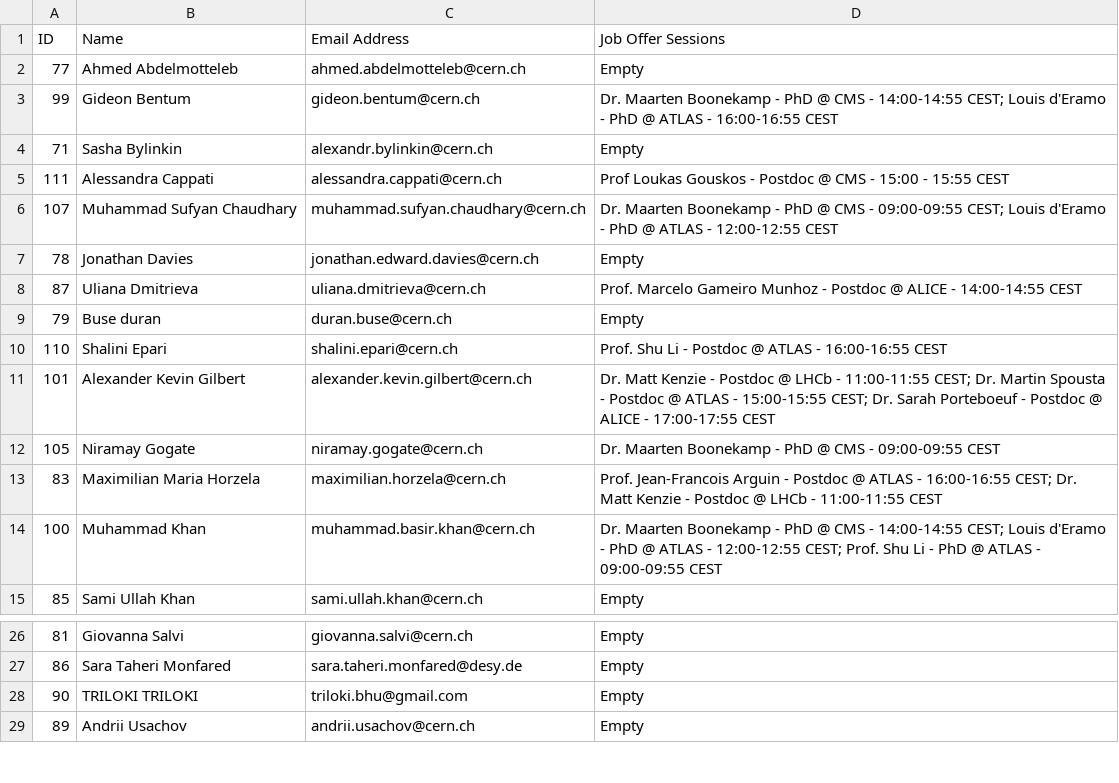
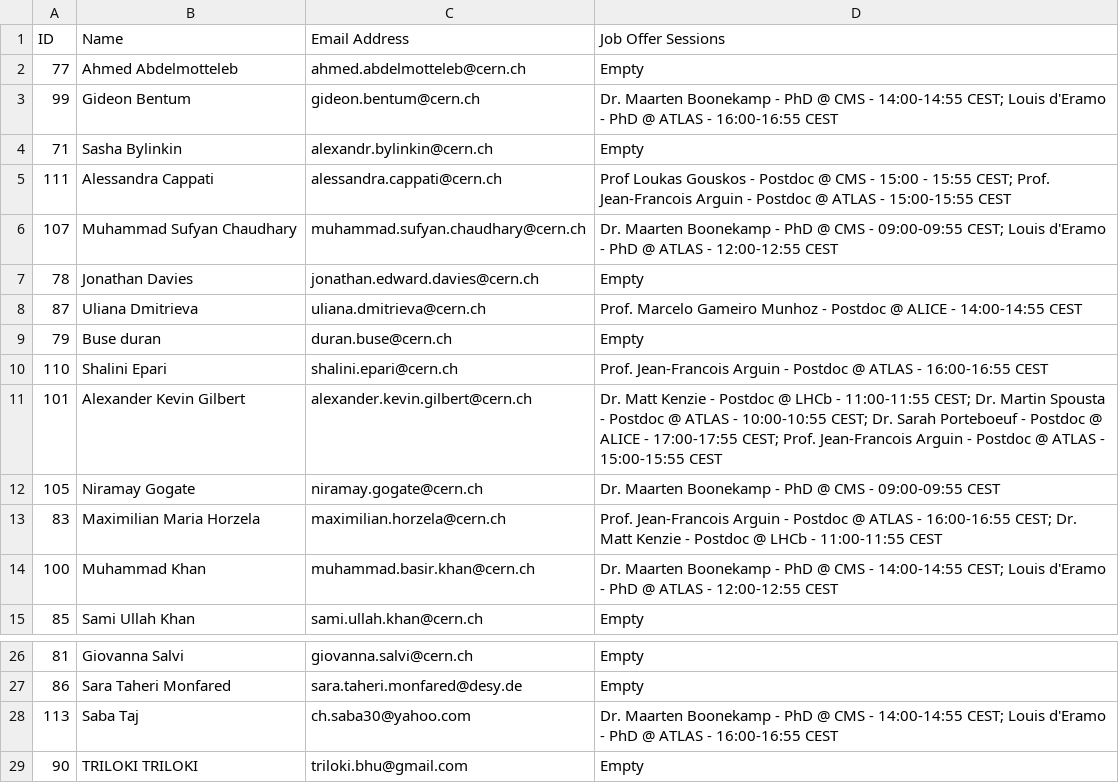
Before and after one commit to lucaquaglia15/jobMatchingEvent_sprin2024, a CSV file: registrations.csv, drawn as a sheet; only a part is shown, gaps mark what is left out; the shorter side is filled out with more unchanged rows.

Commit message:
Registration for 2024 edition as of May 13th 5:30 pm CERN time

```diff
--- a/registrations.csv
+++ b/registrations.csv
@@ -4,3 +4,3 @@ ID,Name,Email Address,Job Offer Sessions
 71,Sasha Bylinkin,alexandr.bylinkin@cern.ch,Empty
-111,Alessandra Cappati,alessandra.cappati@cern.ch,Prof Loukas Gouskos - Postdoc @ CMS - 15:00 - 15:55 CEST
+111,Alessandra Cappati,alessandra.cappati@cern.ch,Prof Loukas Gouskos - Postdoc @ CMS - 15:00 - 15:55 CEST; Prof. Jean-Francois Arguin - Postdoc @ ATLAS - 15:00-15:55 CEST
 107,Muhammad Sufyan Chaudhary,muhammad.sufyan.chaudhary@cern.ch,Dr. Maarten Boonekamp - PhD @ CMS - 09:00-09:55 CEST; Louis d'Eramo - PhD @ ATLAS - 12:00-12:55 CEST
@@ -9,7 +9,7 @@ ID,Name,Email Address,Job Offer Sessions
 79,Buse duran,duran.buse@cern.ch,Empty
-110,Shalini Epari,shalini.epari@cern.ch,Prof. Shu Li - Postdoc @ ATLAS - 16:00-16:55 CEST
-101,Alexander Kevin Gilbert,alexander.kevin.gilbert@cern.ch,Dr. Matt Kenzie - Postdoc @ LHCb - 11:00-11:55 CEST; Dr. Martin Spousta - Postdoc @ ATLAS - 15:00-15:55 CEST; Dr. Sarah Porteboeuf - Postdoc @ ALICE - 17:00-17:55 CEST
+110,Shalini Epari,shalini.epari@cern.ch,Prof. Jean-Francois Arguin - Postdoc @ ATLAS - 16:00-16:55 CEST
+101,Alexander Kevin Gilbert,alexander.kevin.gilbert@cern.ch,Dr. Matt Kenzie - Postdoc @ LHCb - 11:00-11:55 CEST; Dr. Martin Spousta - Postdoc @ ATLAS - 10:00-10:55 CEST; Dr. Sarah Porteboeuf - Postdoc @ ALICE - 17:00-17:55 CEST; Prof. Jean-Francois Arguin - Postdoc @ ATLAS - 15:00-15:55 CEST
 105,Niramay Gogate,niramay.gogate@cern.ch,Dr. Maarten Boonekamp - PhD @ CMS - 09:00-09:55 CEST
 83,Maximilian Maria Horzela,maximilian.horzela@cern.ch,Prof. Jean-Francois Arguin - Postdoc @ ATLAS - 16:00-16:55 CEST; Dr. Matt Kenzie - Postdoc @ LHCb - 11:00-11:55 CEST
-100,Muhammad Khan,muhammad.basir.khan@cern.ch,Dr. Maarten Boonekamp - PhD @ CMS - 14:00-14:55 CEST; Louis d'Eramo - PhD @ ATLAS - 12:00-12:55 CEST; Prof. Shu Li - PhD @ ATLAS - 09:00-09:55 CEST
+100,Muhammad Khan,muhammad.basir.khan@cern.ch,Dr. Maarten Boonekamp - PhD @ CMS - 14:00-14:55 CEST; Louis d'Eramo - PhD @ ATLAS - 12:00-12:55 CEST
 85,Sami Ullah Khan,sami.ullah.khan@cern.ch,Empty
@@ -27,2 +27,3 @@ ID,Name,Email Address,Job Offer Sessions
 86,Sara Taheri Monfared,sara.taheri.monfared@desy.de,Empty
+113,Saba Taj,ch.saba30@yahoo.com,Dr. Maarten Boonekamp - PhD @ CMS - 14:00-14:55 CEST; Louis d'Eramo - PhD @ ATLAS - 16:00-16:55 CEST
 90,TRILOKI TRILOKI,triloki.bhu@gmail.com,Empty
```
